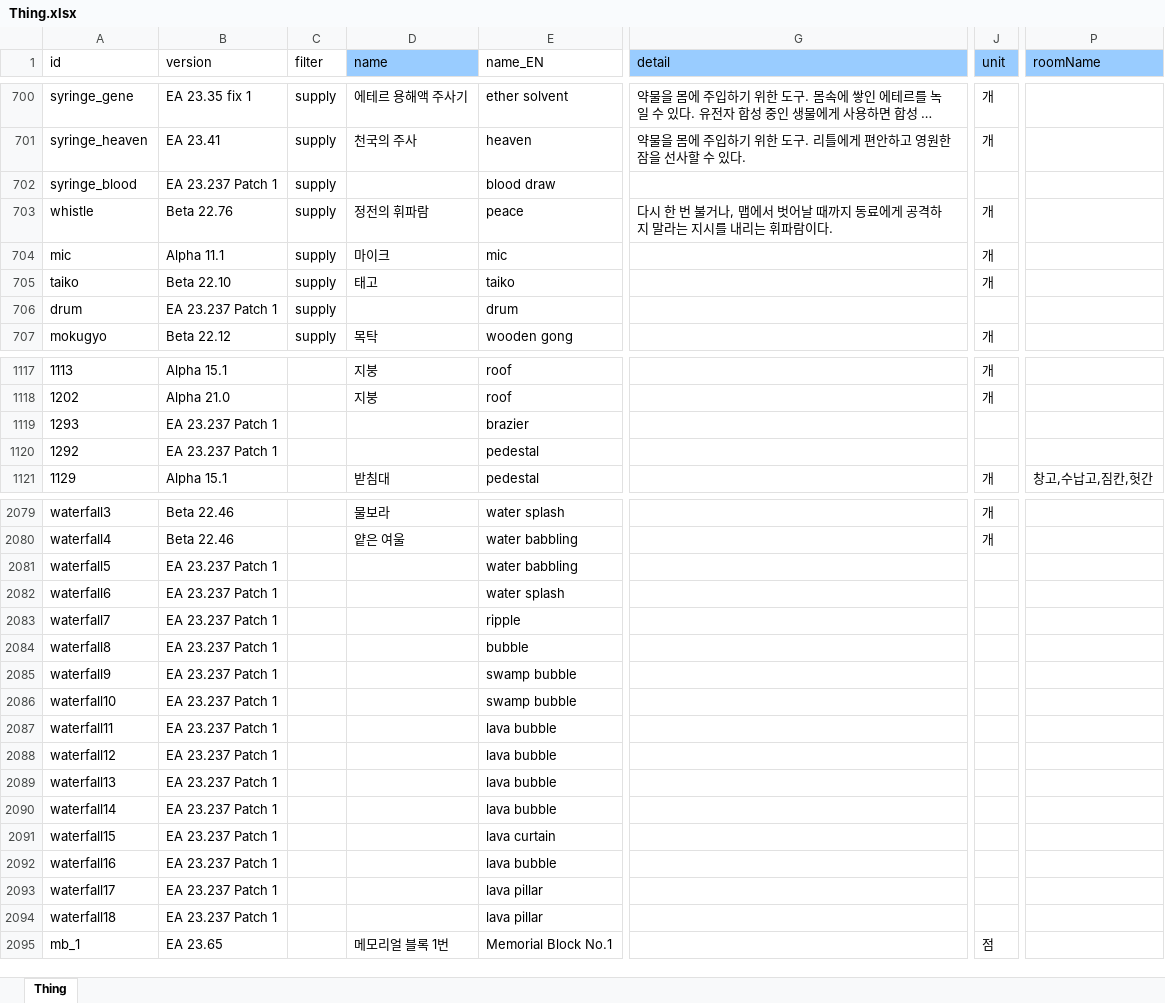
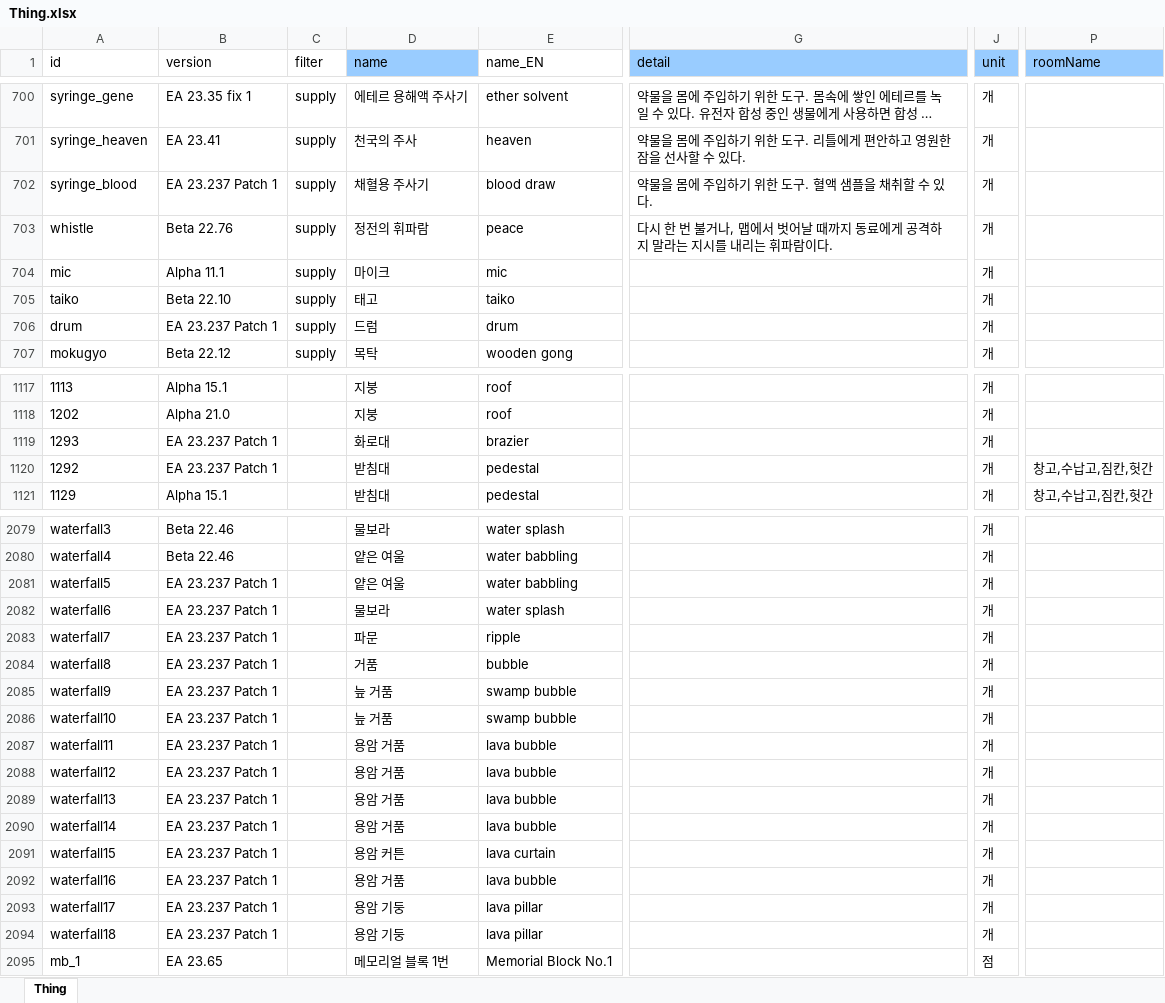
Before and after one commit to cinornu/Elin_KR, an Excel workbook: Mod_Korean/Lang/KR/Game/Thing.xlsx, sheet Thing, drawn as a sheet; only a part is shown, gaps mark what is left out; long unchanged cells end in …; values as stored, in another font and other column widths than the file's, no borders; charts and pictures not drawn; the diff covers the shown part only; the diff names each change by its address in the sheet, - before the commit and + after, or states it on an @@ line.

```diff
--- a/Mod_Korean/Lang/KR/Game/Thing.xlsx (sheet Thing)
+++ b/Mod_Korean/Lang/KR/Game/Thing.xlsx (sheet Thing)
-D702 (name): (empty)
+D702 (name): 채혈용 주사기
-G702 (detail): (empty)
+G702 (detail): 약물을 몸에 주입하기 위한 도구. 혈액 샘플을 채취할 수 있다.
-J702 (unit): (empty)
+J702 (unit): 개
-D706 (name): (empty)
+D706 (name): 드럼
-J706 (unit): (empty)
+J706 (unit): 개
-D1119 (name): (empty)
+D1119 (name): 화로대
-J1119:J1120 (unit): (empty)
+J1119:J1120 (unit): 개
-D1120 (name): (empty)
+D1120 (name): 받침대
-P1120 (roomName): (empty)
+P1120 (roomName): 창고,수납고,짐칸,헛간
-D2081 (name): (empty)
+D2081 (name): 얕은 여울
-J2081:J2094 (unit): (empty)
+J2081:J2094 (unit): 개
-D2082 (name): (empty)
+D2082 (name): 물보라
-D2083 (name): (empty)
+D2083 (name): 파문
-D2084 (name): (empty)
+D2084 (name): 거품
-D2085:D2086 (name): (empty)
+D2085:D2086 (name): 늪 거품
-D2087:D2090 (name): (empty)
+D2087:D2090 (name): 용암 거품
-D2091 (name): (empty)
+D2091 (name): 용암 커튼
-D2092 (name): (empty)
+D2092 (name): 용암 거품
-D2093:D2094 (name): (empty)
+D2093:D2094 (name): 용암 기둥
```
Also changed, not shown: 38 edited cells elsewhere in this sheet, charts or pictures, Mod_Korean/Lang/KR/Dialog/Drama/_tutorial.xlsx, Mod_Korean/Lang/KR/Dialog/dialog.xlsx, 14 other files.
